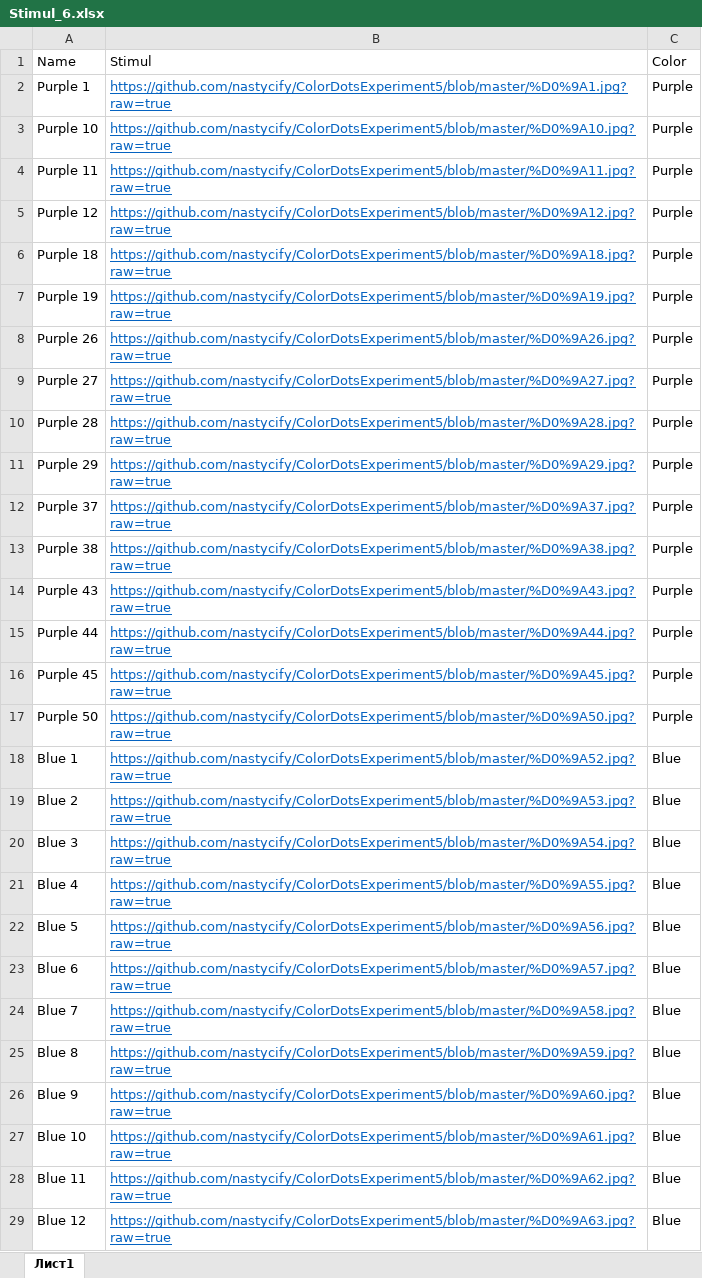
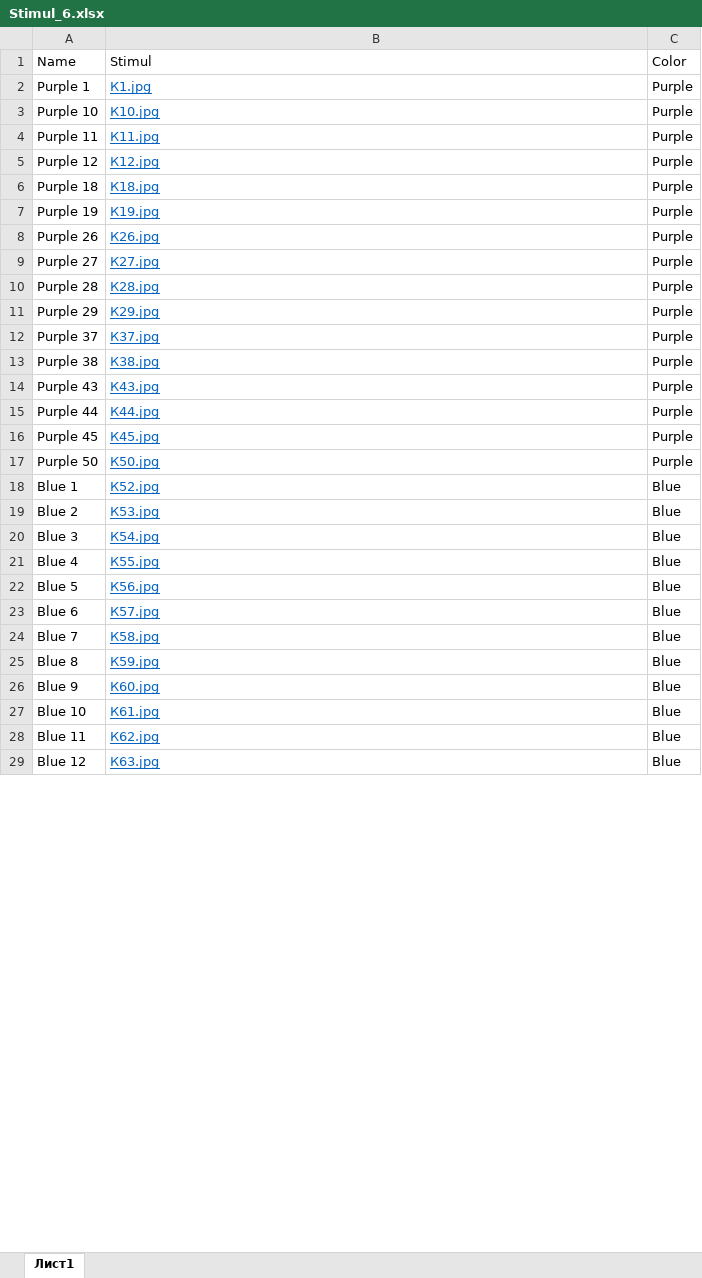
Before and after one commit to nastycify/ColorDotsExperiment5, an Excel workbook: static/Stimul_6.xlsx, sheet Лист1, drawn as a sheet; only a part is shown; values as stored, in another font and other column widths than the file's, no borders; the diff covers the shown part only; the diff names each change by its address in the sheet, - before the commit and + after, or states it on an @@ line.

```diff
--- a/static/Stimul_6.xlsx (sheet Лист1)
+++ b/static/Stimul_6.xlsx (sheet Лист1)
-B2: https://github.com/nastycify/ColorDotsExperiment5/blob/master/%D0%9A1.jpg?raw=true
+B2: К1.jpg
-B3: https://github.com/nastycify/ColorDotsExperiment5/blob/master/%D0%9A10.jpg?raw=true
+B3: К10.jpg
-B4: https://github.com/nastycify/ColorDotsExperiment5/blob/master/%D0%9A11.jpg?raw=true
+B4: К11.jpg
-B5: https://github.com/nastycify/ColorDotsExperiment5/blob/master/%D0%9A12.jpg?raw=true
+B5: К12.jpg
-B6: https://github.com/nastycify/ColorDotsExperiment5/blob/master/%D0%9A18.jpg?raw=true
+B6: К18.jpg
-B7: https://github.com/nastycify/ColorDotsExperiment5/blob/master/%D0%9A19.jpg?raw=true
+B7: К19.jpg
-B8: https://github.com/nastycify/ColorDotsExperiment5/blob/master/%D0%9A26.jpg?raw=true
+B8: К26.jpg
-B9: https://github.com/nastycify/ColorDotsExperiment5/blob/master/%D0%9A27.jpg?raw=true
+B9: К27.jpg
-B10: https://github.com/nastycify/ColorDotsExperiment5/blob/master/%D0%9A28.jpg?raw=true
+B10: К28.jpg
-B11: https://github.com/nastycify/ColorDotsExperiment5/blob/master/%D0%9A29.jpg?raw=true
+B11: К29.jpg
-B12: https://github.com/nastycify/ColorDotsExperiment5/blob/master/%D0%9A37.jpg?raw=true
+B12: К37.jpg
-B13: https://github.com/nastycify/ColorDotsExperiment5/blob/master/%D0%9A38.jpg?raw=true
+B13: К38.jpg
-B14: https://github.com/nastycify/ColorDotsExperiment5/blob/master/%D0%9A43.jpg?raw=true
+B14: К43.jpg
-B15: https://github.com/nastycify/ColorDotsExperiment5/blob/master/%D0%9A44.jpg?raw=true
+B15: К44.jpg
-B16: https://github.com/nastycify/ColorDotsExperiment5/blob/master/%D0%9A45.jpg?raw=true
+B16: К45.jpg
-B17: https://github.com/nastycify/ColorDotsExperiment5/blob/master/%D0%9A50.jpg?raw=true
+B17: К50.jpg
-B18: https://github.com/nastycify/ColorDotsExperiment5/blob/master/%D0%9A52.jpg?raw=true
+B18: К52.jpg
-B19: https://github.com/nastycify/ColorDotsExperiment5/blob/master/%D0%9A53.jpg?raw=true
+B19: К53.jpg
-B20: https://github.com/nastycify/ColorDotsExperiment5/blob/master/%D0%9A54.jpg?raw=true
+B20: К54.jpg
-B21: https://github.com/nastycify/ColorDotsExperiment5/blob/master/%D0%9A55.jpg?raw=true
+B21: К55.jpg
-B22: https://github.com/nastycify/ColorDotsExperiment5/blob/master/%D0%9A56.jpg?raw=true
+B22: К56.jpg
-B23: https://github.com/nastycify/ColorDotsExperiment5/blob/master/%D0%9A57.jpg?raw=true
+B23: К57.jpg
-B24: https://github.com/nastycify/ColorDotsExperiment5/blob/master/%D0%9A58.jpg?raw=true
+B24: К58.jpg
-B25: https://github.com/nastycify/ColorDotsExperiment5/blob/master/%D0%9A59.jpg?raw=true
+B25: К59.jpg
-B26: https://github.com/nastycify/ColorDotsExperiment5/blob/master/%D0%9A60.jpg?raw=true
+B26: К60.jpg
-B27: https://github.com/nastycify/ColorDotsExperiment5/blob/master/%D0%9A61.jpg?raw=true
+B27: К61.jpg
-B28: https://github.com/nastycify/ColorDotsExperiment5/blob/master/%D0%9A62.jpg?raw=true
+B28: К62.jpg
-B29: https://github.com/nastycify/ColorDotsExperiment5/blob/master/%D0%9A63.jpg?raw=true
+B29: К63.jpg
```
Also changed, not shown: 72 edited cells elsewhere in this sheet, static/Stimul_1.xlsx, static/Stimul_2.xlsx, 8 other files.
